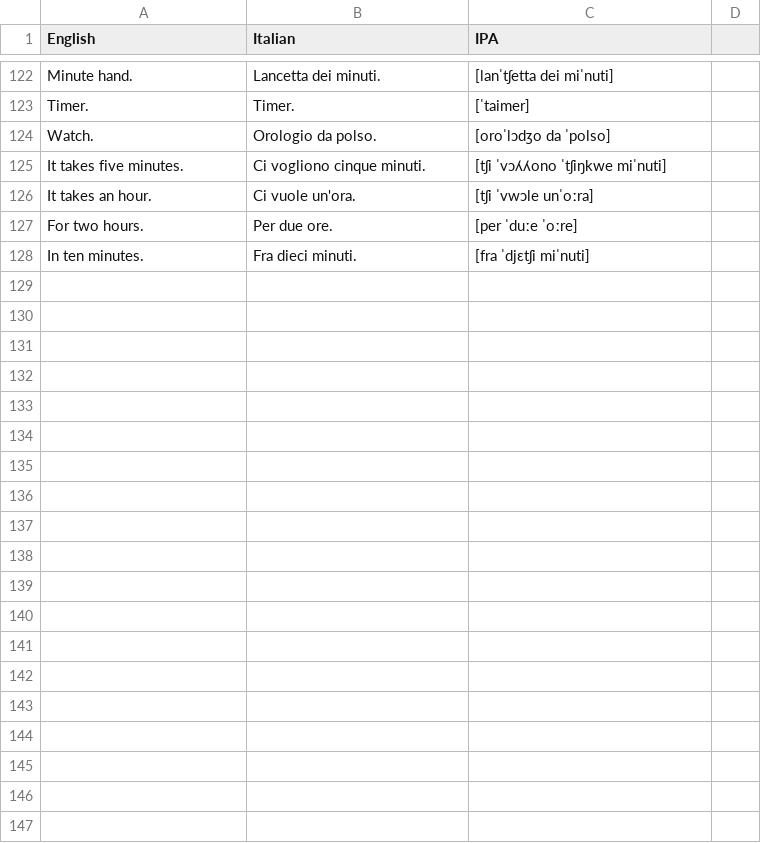
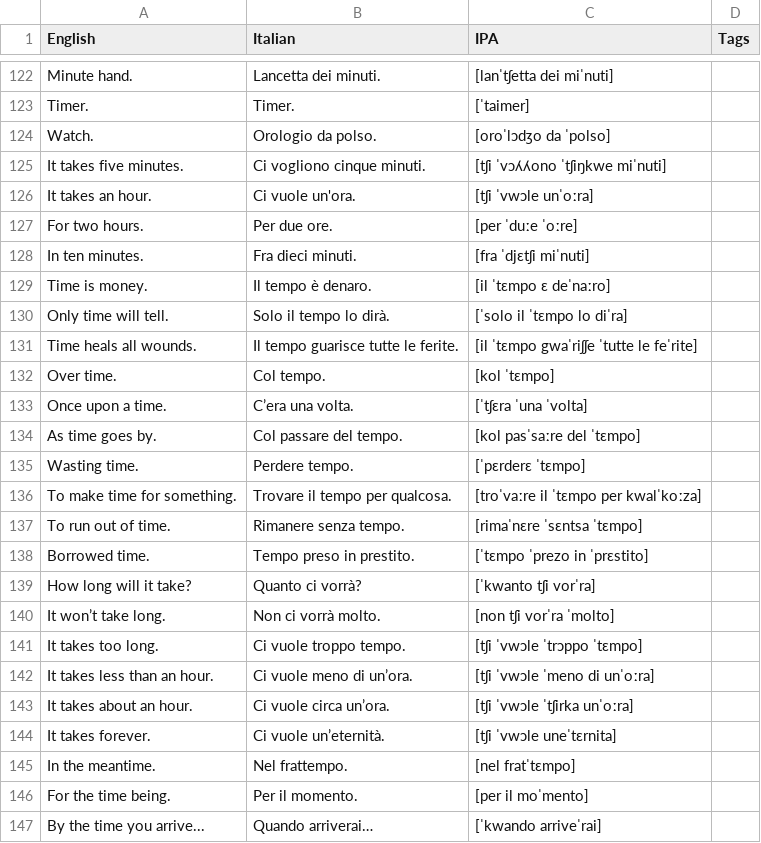
Before and after one commit to frankvalenziano/LearningItalian, a CSV file: Telling Time/Talking Time.csv, drawn as a sheet; only a part is shown, gaps mark what is left out; the diff covers the shown part only.

Commit message:
fixed the CSV formatting and language issues in Telling Time

```diff
--- a/Telling Time/Talking Time.csv
+++ b/Telling Time/Talking Time.csv
@@ -1 +1 @@
-"English","Italian","IPA"
+"English","Italian","IPA","Tags"
@@ -128 +128,20 @@
 "In ten minutes.","Fra dieci minuti.","[fra ˈdjɛtʃi miˈnuti]"
+"Time is money.","Il tempo è denaro.","[il ˈtɛmpo ɛ deˈnaːro]"
+"Only time will tell.","Solo il tempo lo dirà.","[ˈsolo il ˈtɛmpo lo diˈra]"
+"Time heals all wounds.","Il tempo guarisce tutte le ferite.","[il ˈtɛmpo gwaˈriʃʃe ˈtutte le feˈrite]"
+"Over time.","Col tempo.","[kol ˈtɛmpo]"
+"Once upon a time.","C’era una volta.","[ˈtʃɛra ˈuna ˈvolta]"
+"As time goes by.","Col passare del tempo.","[kol pasˈsaːre del ˈtɛmpo]"
+"Wasting time.","Perdere tempo.","[ˈpɛrderɛ ˈtɛmpo]"
+"To make time for something.","Trovare il tempo per qualcosa.","[troˈvaːre il ˈtɛmpo per kwalˈkoːza]"
+"To run out of time.","Rimanere senza tempo.","[rimaˈnɛre ˈsɛntsa ˈtɛmpo]"
+"Borrowed time.","Tempo preso in prestito.","[ˈtɛmpo ˈprezo in ˈprɛstito]"
+"How long will it take?","Quanto ci vorrà?","[ˈkwanto tʃi vorˈra]"
+"It won’t take long.","Non ci vorrà molto.","[non tʃi vorˈra ˈmolto]"
+"It takes too long.","Ci vuole troppo tempo.","[tʃi ˈvwɔle ˈtrɔppo ˈtɛmpo]"
+"It takes less than an hour.","Ci vuole meno di un’ora.","[tʃi ˈvwɔle ˈmeno di unˈoːra]"
+"It takes about an hour.","Ci vuole circa un’ora.","[tʃi ˈvwɔle ˈtʃirka unˈoːra]"
+"It takes forever.","Ci vuole un’eternità.","[tʃi ˈvwɔle uneˈtɛrnita]"
+"In the meantime.","Nel frattempo.","[nel fratˈtɛmpo]"
+"For the time being.","Per il momento.","[per il moˈmento]"
+"By the time you arrive...","Quando arriverai…","[ˈkwando arriveˈrai]"
```
Also changed, not shown: 17 added rows elsewhere in this file, 2 other files.
